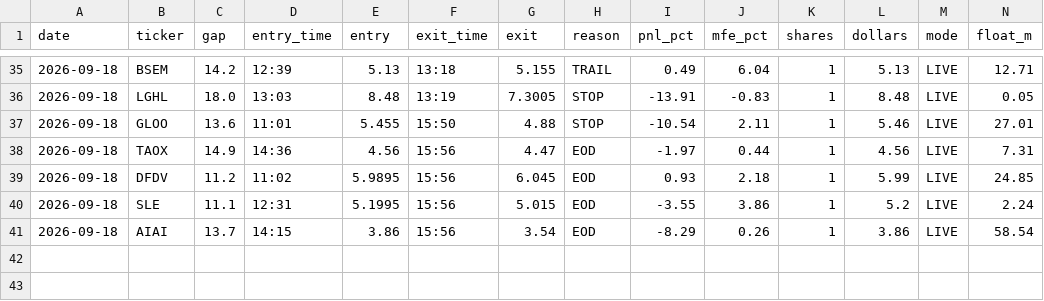
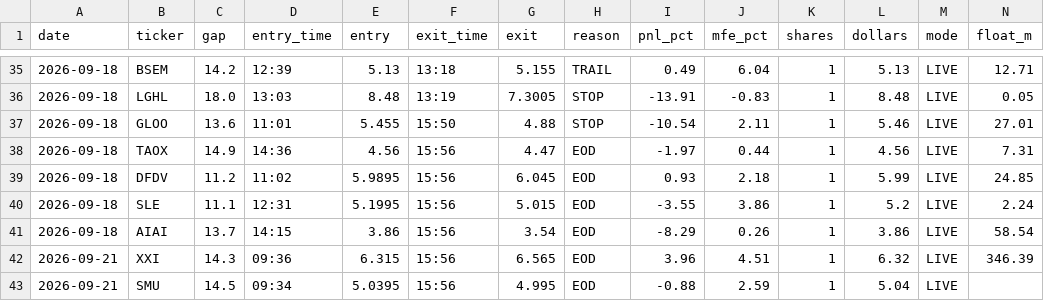
Before and after one commit to imartinblanchard/RedCandleCatch, a CSV file: data/computed/redcandlecatch-journal.csv, drawn as a sheet; only a part is shown, gaps mark what is left out; rows hold the shown columns only; the diff names each change by its address in the sheet, - before the commit and + after, or states it on an @@ line.

```diff
--- a/data/computed/redcandlecatch-journal.csv
+++ b/data/computed/redcandlecatch-journal.csv
+row 42: 2026-09-21 | XXI | 14.3 | 09:36 | 6.315 | 15:56 | 6.565 | EOD | 3.96 | 4.51 | 1 | 6.32 | LIVE | 346.39
+row 43: 2026-09-21 | SMU | 14.5 | 09:34 | 5.0395 | 15:56 | 4.995 | EOD | -0.88 | 2.59 | 1 | 5.04 | LIVE
```
Also changed, not shown: 4 other files.
